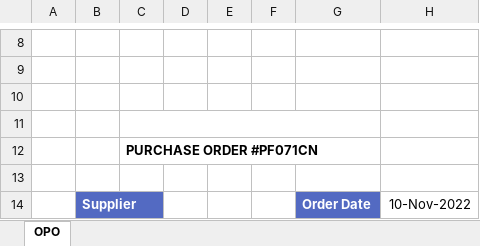
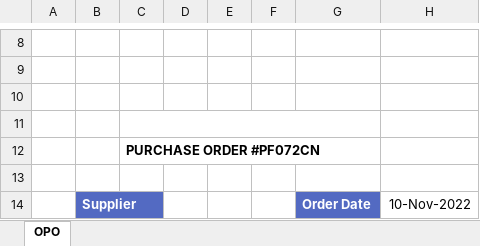
Before and after one commit to alexeychekalin/ekbAram, an Excel workbook: public/templates/exported_file.xlsx, sheet OPO, drawn as a sheet; only a part is shown, gaps mark what is left out; values as stored, in another font and other column widths than the file's, no borders; charts and pictures not drawn; the diff names each change by its address in the sheet, - before the commit and + after, or states it on an @@ line.

```diff
--- a/public/templates/exported_file.xlsx (sheet OPO)
+++ b/public/templates/exported_file.xlsx (sheet OPO)
-C12: PURCHASE ORDER #PF071CN
+C12: PURCHASE ORDER #PF072CN
```
Also changed, not shown: 33 other files.
